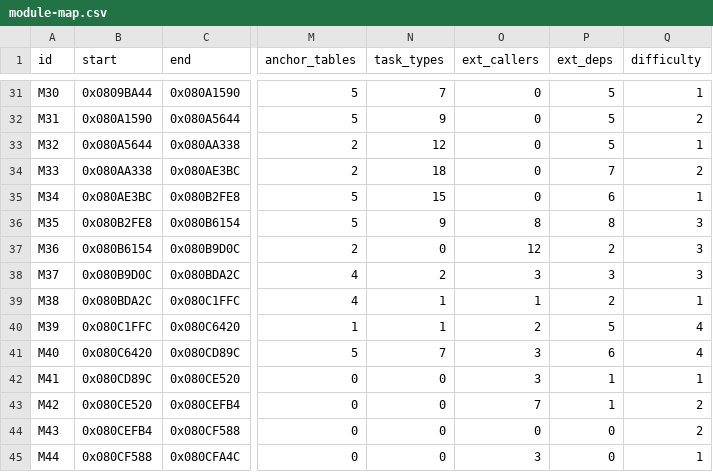
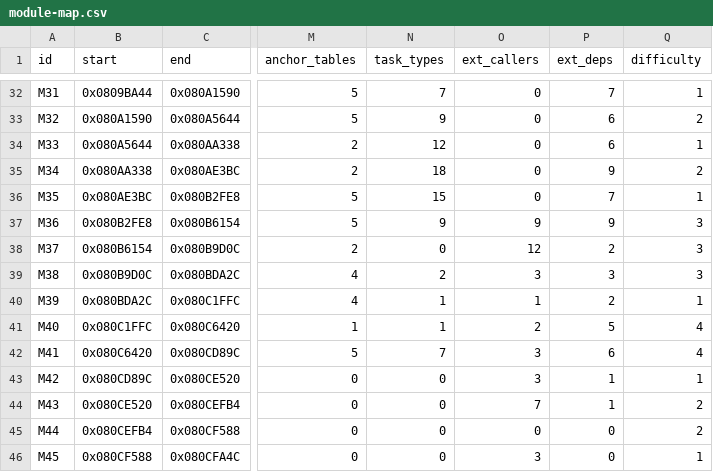
Before and after one commit to overjt/knidl, a CSV file: docs/analysis/module-map.csv, drawn as a sheet; only a part is shown, gaps mark what is left out; addresses are those after the commit; the diff covers the shown part only; the diff names each change by its address in the sheet, - before the commit and + after, or states it on an @@ line.

```diff
--- a/docs/analysis/module-map.csv
+++ b/docs/analysis/module-map.csv
-A32 (id): M30
+A32 (id): M31
-P32 (ext_deps): 5
+P32 (ext_deps): 7
-A33 (id): M31
+A33 (id): M32
-P33:P34 (ext_deps): 5
+P33:P34 (ext_deps): 6
-A34 (id): M32
+A34 (id): M33
-A35 (id): M33
+A35 (id): M34
-P35 (ext_deps): 7
+P35 (ext_deps): 9
-A36 (id): M34
+A36 (id): M35
-P36 (ext_deps): 6
+P36 (ext_deps): 7
-A37 (id): M35
+A37 (id): M36
-O37 (ext_callers): 8
+O37 (ext_callers): 9
-P37 (ext_deps): 8
+P37 (ext_deps): 9
-A38 (id): M36
+A38 (id): M37
-A39 (id): M37
+A39 (id): M38
-A40 (id): M38
+A40 (id): M39
-A41 (id): M39
+A41 (id): M40
-A42 (id): M40
+A42 (id): M41
-A43 (id): M41
+A43 (id): M42
-A44 (id): M42
+A44 (id): M43
-A45 (id): M43
+A45 (id): M44
-A46 (id): M44
+A46 (id): M45
```
Also changed, not shown: 1 added row and 72 edited cells elsewhere in this file, 10 other files.
